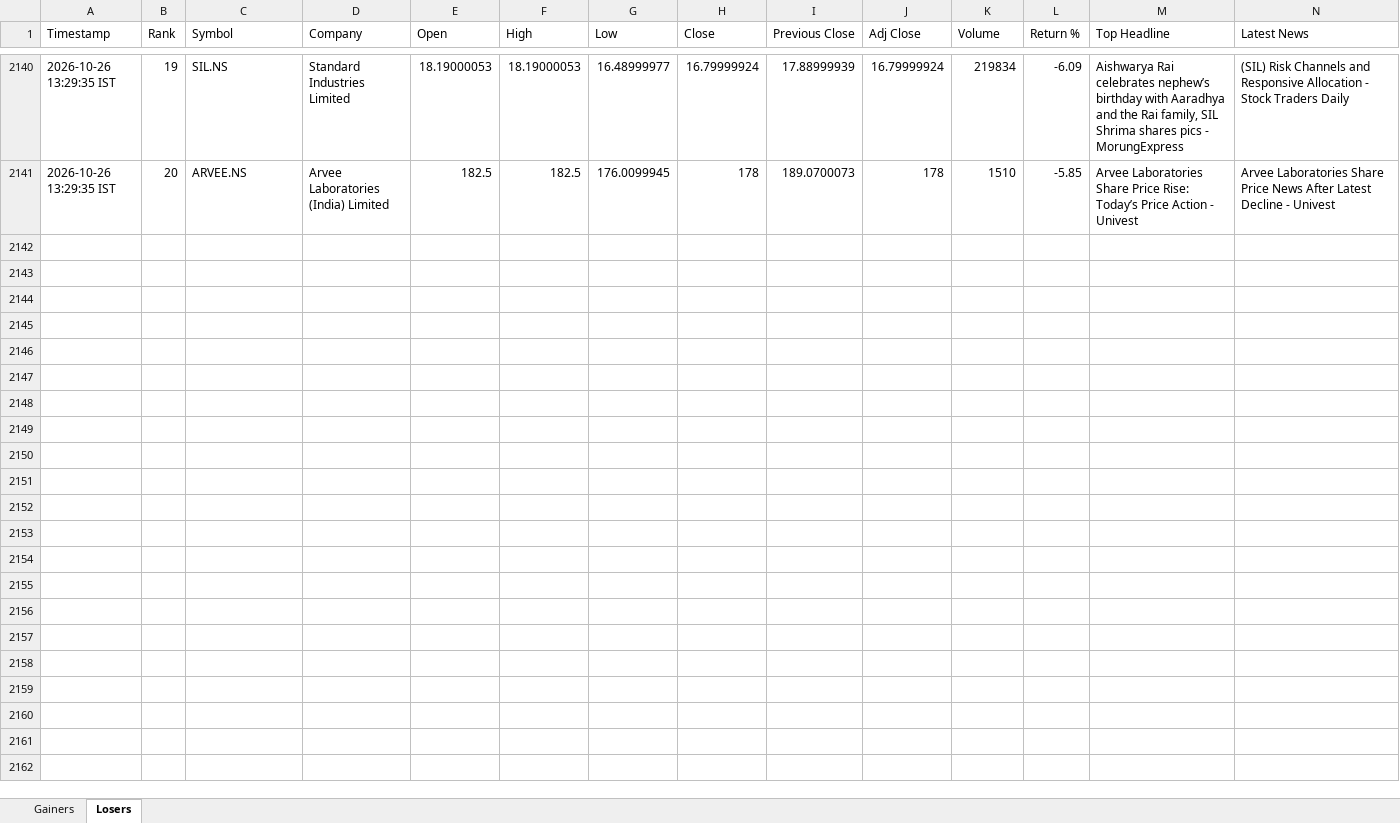
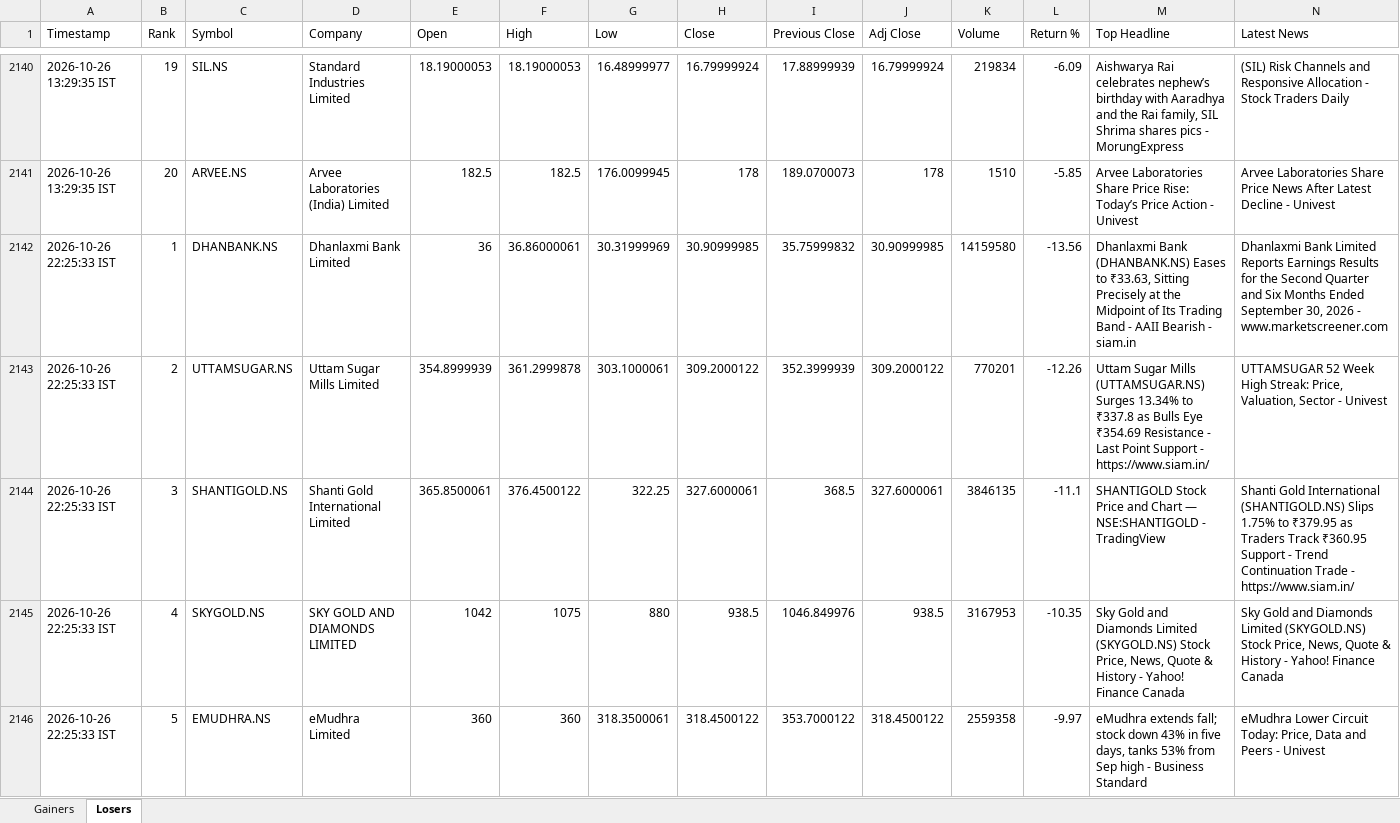
Before and after one commit to PavanSaiNekkala/News_Dividend_Fetcher, an Excel workbook: NEWS_Daily_Report/output/history/NEWS_Daily_Report_History.xlsx, sheet Losers, drawn as a sheet; only a part is shown, gaps mark what is left out; values as stored, in another font and other column widths than the file's, no borders; rows hold the shown columns only; the diff covers the shown part only; the diff names each change by its address in the sheet, - before the commit and + after, or states it on an @@ line.

```diff
--- a/NEWS_Daily_Report/output/history/NEWS_Daily_Report_History.xlsx (sheet Losers)
+++ b/NEWS_Daily_Report/output/history/NEWS_Daily_Report_History.xlsx (sheet Losers)
+row 2142: 2026-10-26 22:25:33 IST | 1 | DHANBANK.NS | Dhanlaxmi Bank Limited | 36 | 36.86000061 | 30.31999969 | 30.90999985 | 35.75999832 | 30.90999985 | 14159580 | -13.56 | Dhanlaxmi Bank (DHANBANK.NS) Eases to ₹33.63, Sitting Precisely at the Midpoint of Its Trading Band - AAII Bearish - siam.in | Dhanlaxmi Bank Limited Reports Earnings Results for the Second Quarter and Six Months Ended September 30, 2026 - www.marketscreener.com
+row 2143: 2026-10-26 22:25:33 IST | 2 | UTTAMSUGAR.NS | Uttam Sugar Mills Limited | 354.8999939 | 361.2999878 | 303.1000061 | 309.2000122 | 352.3999939 | 309.2000122 | 770201 | -12.26 | Uttam Sugar Mills (UTTAMSUGAR.NS) Surges 13.34% to ₹337.8 as Bulls Eye ₹354.69 Resistance - Last Point Support - https://www.siam.in/ | UTTAMSUGAR 52 Week High Streak: Price, Valuation, Sector - Univest
+row 2144: 2026-10-26 22:25:33 IST | 3 | SHANTIGOLD.NS | Shanti Gold International Limited | 365.8500061 | 376.4500122 | 322.25 | 327.6000061 | 368.5 | 327.6000061 | 3846135 | -11.1 | SHANTIGOLD Stock Price and Chart — NSE:SHANTIGOLD - TradingView | Shanti Gold International (SHANTIGOLD.NS) Slips 1.75% to ₹379.95 as Traders Track ₹360.95 Support - Trend Continuation Trade - https://www.siam.in/
+row 2145: 2026-10-26 22:25:33 IST | 4 | SKYGOLD.NS | SKY GOLD AND DIAMONDS LIMITED | 1042 | 1075 | 880 | 938.5 | 1046.849976 | 938.5 | 3167953 | -10.35 | Sky Gold and Diamonds Limited (SKYGOLD.NS) Stock Price, News, Quote & History - Yahoo! Finance Canada | Sky Gold and Diamonds Limited (SKYGOLD.NS) Stock Price, News, Quote & History - Yahoo! Finance Canada
+row 2146: 2026-10-26 22:25:33 IST | 5 | EMUDHRA.NS | eMudhra Limited | 360 | 360 | 318.3500061 | 318.4500122 | 353.7000122 | 318.4500122 | 2559358 | -9.97 | eMudhra extends fall; stock down 43% in five days, tanks 53% from Sep high - Business Standard | eMudhra Lower Circuit Today: Price, Data and Peers - Univest
```
Also changed, not shown: 15 added rows elsewhere in this sheet, sheet Gainers, NEWS_Daily_Report/output/latest/NEWS_Daily_Report.xlsx.
